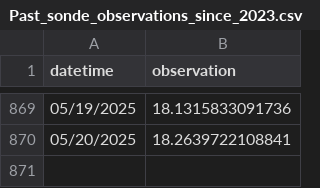
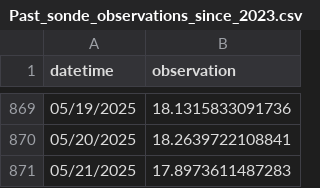
Before and after one commit to RicardoDkIT/Cumm_SWT_forecasts_Lough_Feeagh, a CSV file: Past_sonde_observations_since_2023.csv, drawn as a sheet; only a part is shown, gaps mark what is left out.

```diff
--- a/Past_sonde_observations_since_2023.csv
+++ b/Past_sonde_observations_since_2023.csv
@@ -870 +870,2 @@
 "05/20/2025",18.2639722108841
+"05/21/2025",17.8973611487283
```
Also changed, not shown: Last_forecast_generated_Feeagh_Cummulative_SWT.csv.
